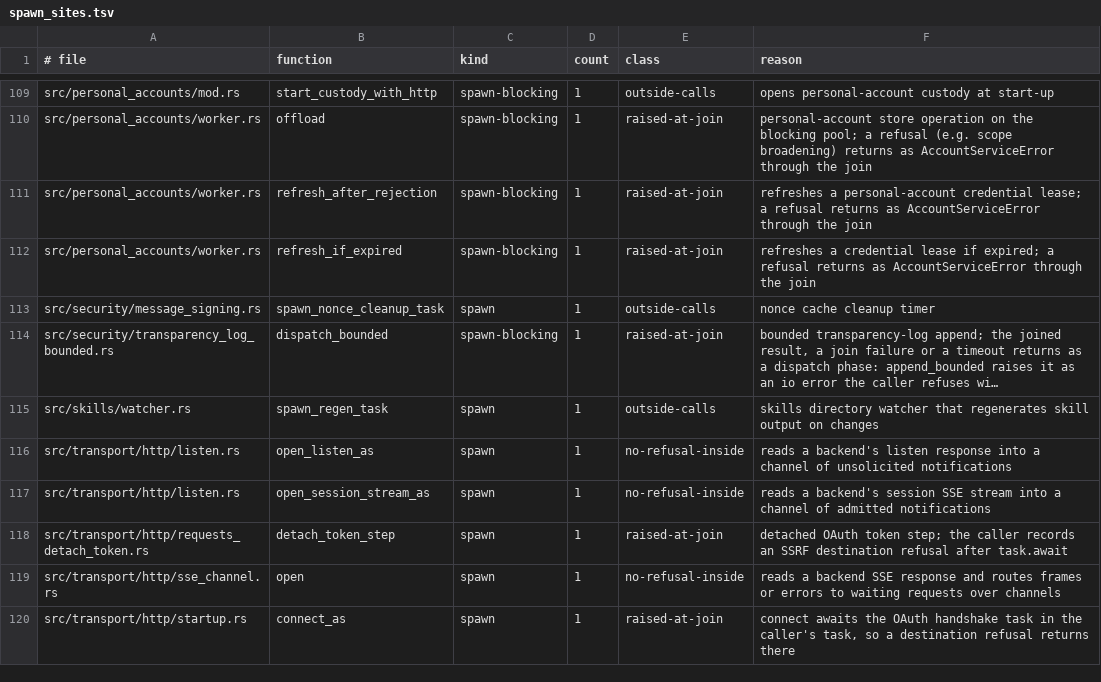
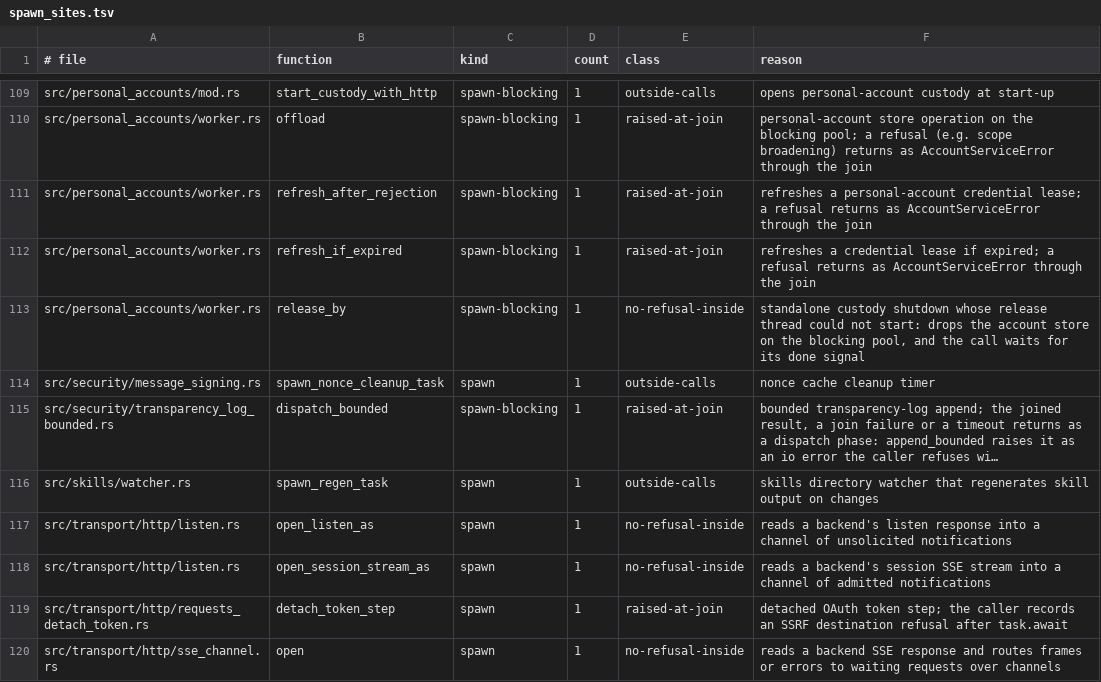
Before and after one commit to MikkoParkkola/mcp-gateway, a TSV file: src/gateway/meta_mcp/boundary_pins/spawn_sites.tsv, drawn as a sheet; only a part is shown, gaps mark what is left out; the shorter side is filled out with more unchanged rows; long unchanged cells end in ….

```diff
--- a/src/gateway/meta_mcp/boundary_pins/spawn_sites.tsv
+++ b/src/gateway/meta_mcp/boundary_pins/spawn_sites.tsv
@@ -112,2 +112,3 @@ src/personal_accounts/worker.rs	refresh_after_rejection	spawn-blocking	1	raised-
 src/personal_accounts/worker.rs	refresh_if_expired	spawn-blocking	1	raised-at-join	refreshes a credential lease if expired; a refusal returns as AccountServiceError through the join
+src/personal_accounts/worker.rs	release_by	spawn-blocking	1	no-refusal-inside	standalone custody shutdown whose release thread could not start: drops the account store on the blocking pool, and the call waits for its done signal
 src/security/message_signing.rs	spawn_nonce_cleanup_task	spawn	1	outside-calls	nonce cache cleanup timer
```
Also changed, not shown: 12 other files.
